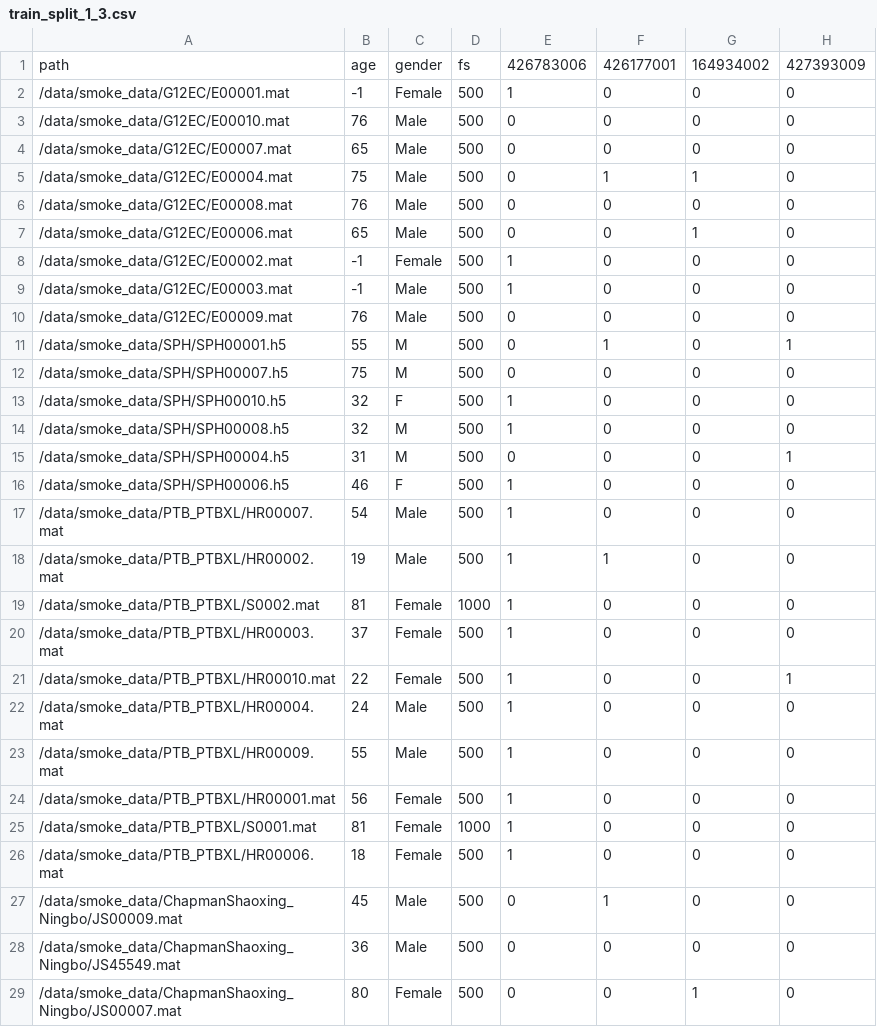
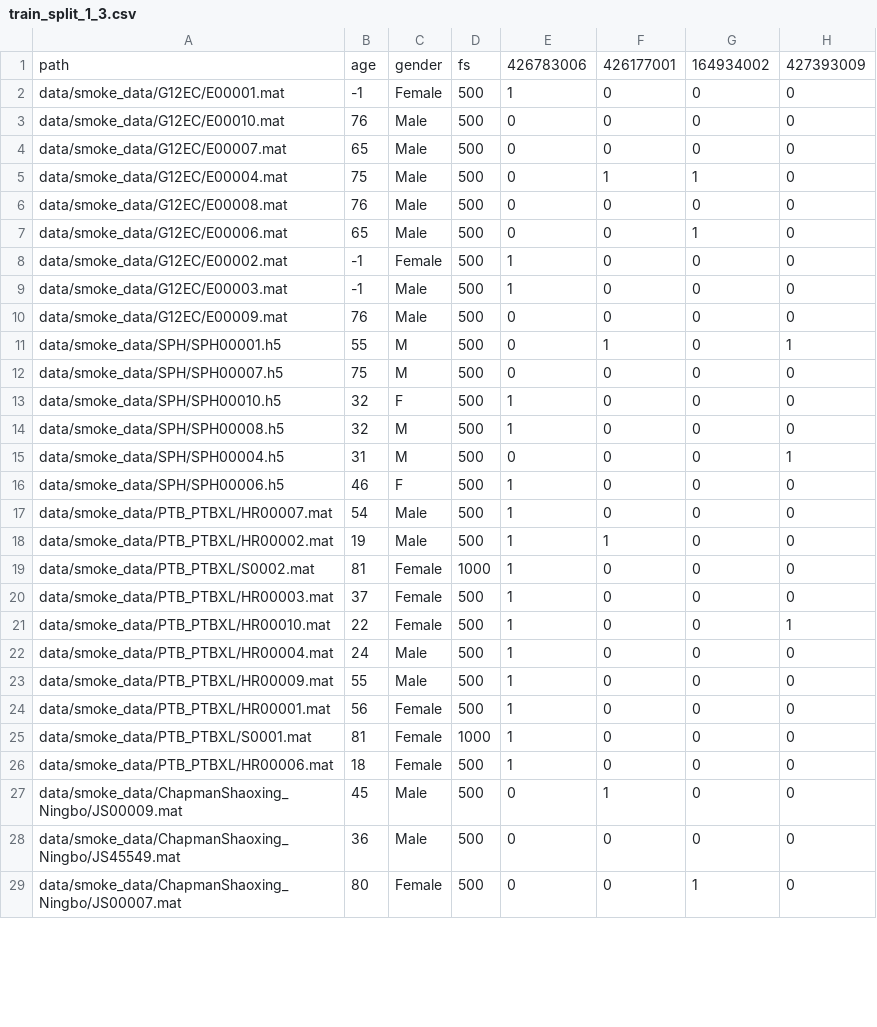
Before and after one commit to tuijalei/12-lead-ecg-classifier, a CSV file: data/split_csvs/stratified_smoke/train_split_1_3.csv, drawn as a sheet; only a part is shown; the diff covers the shown part only; the diff names each change by its address in the sheet, - before the commit and + after, or states it on an @@ line.

```diff
--- a/data/split_csvs/stratified_smoke/train_split_1_3.csv
+++ b/data/split_csvs/stratified_smoke/train_split_1_3.csv
-A2: /data/smoke_data/G12EC/E00001.mat
+A2: data/smoke_data/G12EC/E00001.mat
-A3: /data/smoke_data/G12EC/E00010.mat
+A3: data/smoke_data/G12EC/E00010.mat
-A4: /data/smoke_data/G12EC/E00007.mat
+A4: data/smoke_data/G12EC/E00007.mat
-A5: /data/smoke_data/G12EC/E00004.mat
+A5: data/smoke_data/G12EC/E00004.mat
-A6: /data/smoke_data/G12EC/E00008.mat
+A6: data/smoke_data/G12EC/E00008.mat
-A7: /data/smoke_data/G12EC/E00006.mat
+A7: data/smoke_data/G12EC/E00006.mat
-A8: /data/smoke_data/G12EC/E00002.mat
+A8: data/smoke_data/G12EC/E00002.mat
-A9: /data/smoke_data/G12EC/E00003.mat
+A9: data/smoke_data/G12EC/E00003.mat
-A10: /data/smoke_data/G12EC/E00009.mat
+A10: data/smoke_data/G12EC/E00009.mat
-A11: /data/smoke_data/SPH/SPH00001.h5
+A11: data/smoke_data/SPH/SPH00001.h5
-A12: /data/smoke_data/SPH/SPH00007.h5
+A12: data/smoke_data/SPH/SPH00007.h5
-A13: /data/smoke_data/SPH/SPH00010.h5
+A13: data/smoke_data/SPH/SPH00010.h5
-A14: /data/smoke_data/SPH/SPH00008.h5
+A14: data/smoke_data/SPH/SPH00008.h5
-A15: /data/smoke_data/SPH/SPH00004.h5
+A15: data/smoke_data/SPH/SPH00004.h5
-A16: /data/smoke_data/SPH/SPH00006.h5
+A16: data/smoke_data/SPH/SPH00006.h5
-A17: /data/smoke_data/PTB_PTBXL/HR00007.mat
+A17: data/smoke_data/PTB_PTBXL/HR00007.mat
-A18: /data/smoke_data/PTB_PTBXL/HR00002.mat
+A18: data/smoke_data/PTB_PTBXL/HR00002.mat
-A19: /data/smoke_data/PTB_PTBXL/S0002.mat
+A19: data/smoke_data/PTB_PTBXL/S0002.mat
-A20: /data/smoke_data/PTB_PTBXL/HR00003.mat
+A20: data/smoke_data/PTB_PTBXL/HR00003.mat
-A21: /data/smoke_data/PTB_PTBXL/HR00010.mat
+A21: data/smoke_data/PTB_PTBXL/HR00010.mat
-A22: /data/smoke_data/PTB_PTBXL/HR00004.mat
+A22: data/smoke_data/PTB_PTBXL/HR00004.mat
-A23: /data/smoke_data/PTB_PTBXL/HR00009.mat
+A23: data/smoke_data/PTB_PTBXL/HR00009.mat
-A24: /data/smoke_data/PTB_PTBXL/HR00001.mat
+A24: data/smoke_data/PTB_PTBXL/HR00001.mat
-A25: /data/smoke_data/PTB_PTBXL/S0001.mat
+A25: data/smoke_data/PTB_PTBXL/S0001.mat
-A26: /data/smoke_data/PTB_PTBXL/HR00006.mat
+A26: data/smoke_data/PTB_PTBXL/HR00006.mat
-A27: /data/smoke_data/ChapmanShaoxing_Ningbo/JS00009.mat
+A27: data/smoke_data/ChapmanShaoxing_Ningbo/JS00009.mat
-A28: /data/smoke_data/ChapmanShaoxing_Ningbo/JS45549.mat
+A28: data/smoke_data/ChapmanShaoxing_Ningbo/JS45549.mat
-A29: /data/smoke_data/ChapmanShaoxing_Ningbo/JS00007.mat
+A29: data/smoke_data/ChapmanShaoxing_Ningbo/JS00007.mat
```
Also changed, not shown: 6 edited cells elsewhere in this file, data/split_csvs/stratified_smoke/train_split_1_1.csv, data/split_csvs/stratified_smoke/train_split_1_2.csv, 6 other files.
